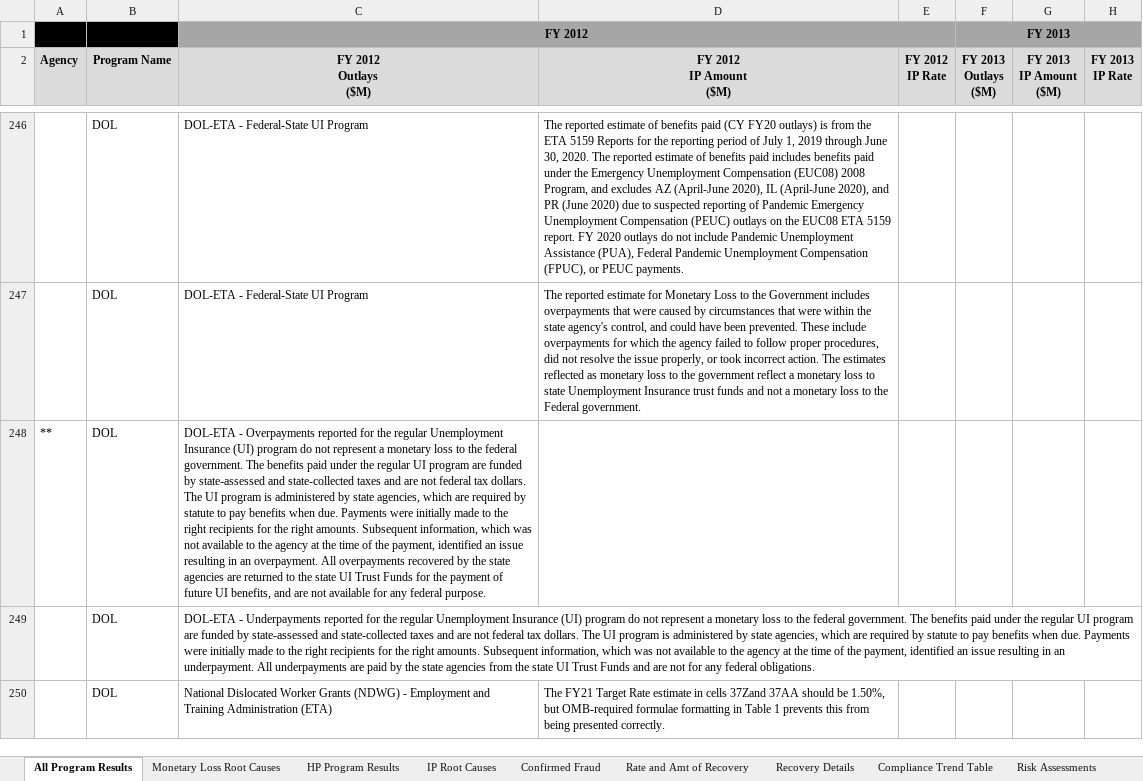
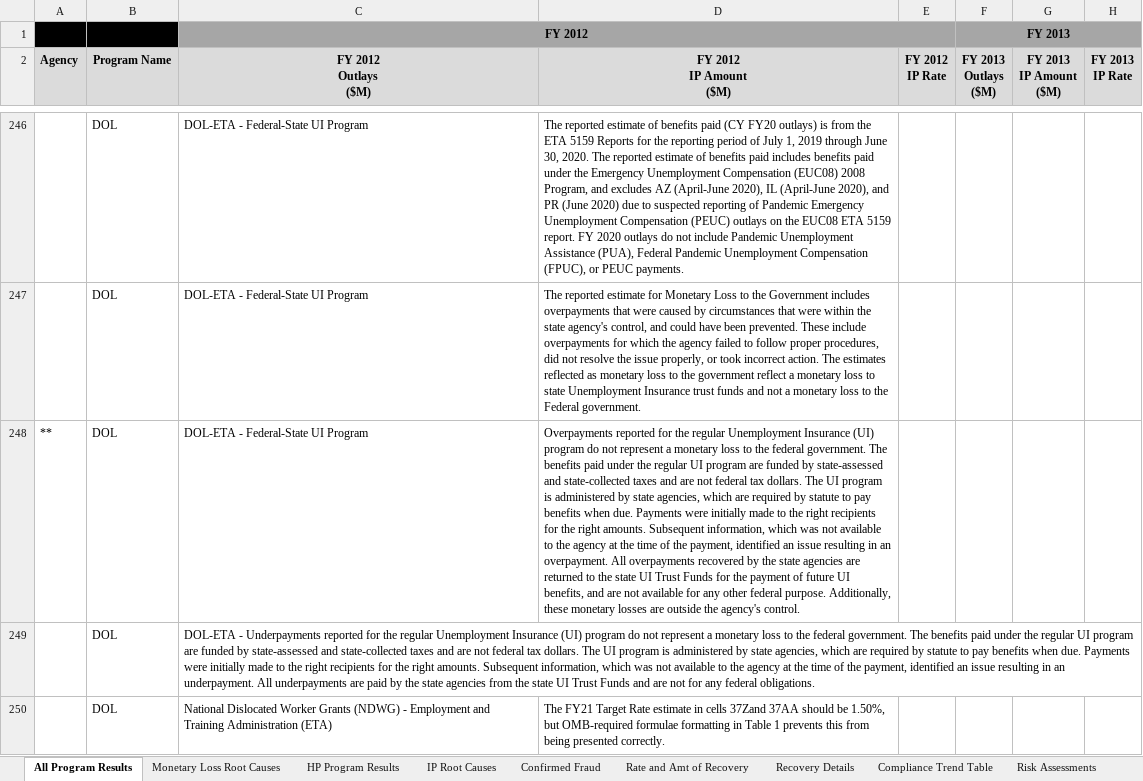
Before and after one commit to GSA/CFO.gov, an Excel workbook: wp-content-2/Supplemental-Data-Call-2020/FY2020-Paymentaccuracy.gov-Data-FINAL.xlsx, sheet All Program Results, drawn as a sheet; only a part is shown, gaps mark what is left out; values as stored, in another font and other column widths than the file's, no borders; the diff names each change by its address in the sheet, - before the commit and + after, or states it on an @@ line.

```diff
--- a/wp-content-2/Supplemental-Data-Call-2020/FY2020-Paymentaccuracy.gov-Data-FINAL.xlsx (sheet All Program Results)
+++ b/wp-content-2/Supplemental-Data-Call-2020/FY2020-Paymentaccuracy.gov-Data-FINAL.xlsx (sheet All Program Results)
-C248 (FY 2012 Outlays ($M)): DOL-ETA - Overpayments reported for the regular Unemployment Insurance (UI) program do not represent a monetary loss to the federal government. The benefits paid under the regular UI program are funded by state-assessed and state-collected taxes and are not federal tax dollars. The UI program is administered by state agencies, which are required by statute to pay benefits when due. Payments were initially made to the right recipients for the right amounts. Subsequent information, which was not available to the agency at the time of the payment, identified an issue resulting in an overpayment. All overpayments recovered by the state agencies are returned to the state UI Trust Funds for the payment of future UI benefits, and are not available for any federal purpose.
+C248 (FY 2012 Outlays ($M)): DOL-ETA - Federal-State UI Program
-D248 (FY 2012 IP Amount ($M)): (empty)
+D248 (FY 2012 IP Amount ($M)): Overpayments reported for the regular Unemployment Insurance (UI) program do not represent a monetary loss to the federal government. The benefits paid under the regular UI program are funded by state-assessed and state-collected taxes and are not federal tax dollars. The UI program is administered by state agencies, which are required by statute to pay benefits when due. Payments were initially made to the right recipients for the right amounts. Subsequent information, which was not available to the agency at the time of the payment, identified an issue resulting in an overpayment. All overpayments recovered by the state agencies are returned to the state UI Trust Funds for the payment of future UI benefits, and are not available for any other federal purpose. Additionally, these monetary losses are outside the agency's control.
```
Also changed, not shown: sheet Monetary Loss Root Causes, sheet IP Root Causes.
